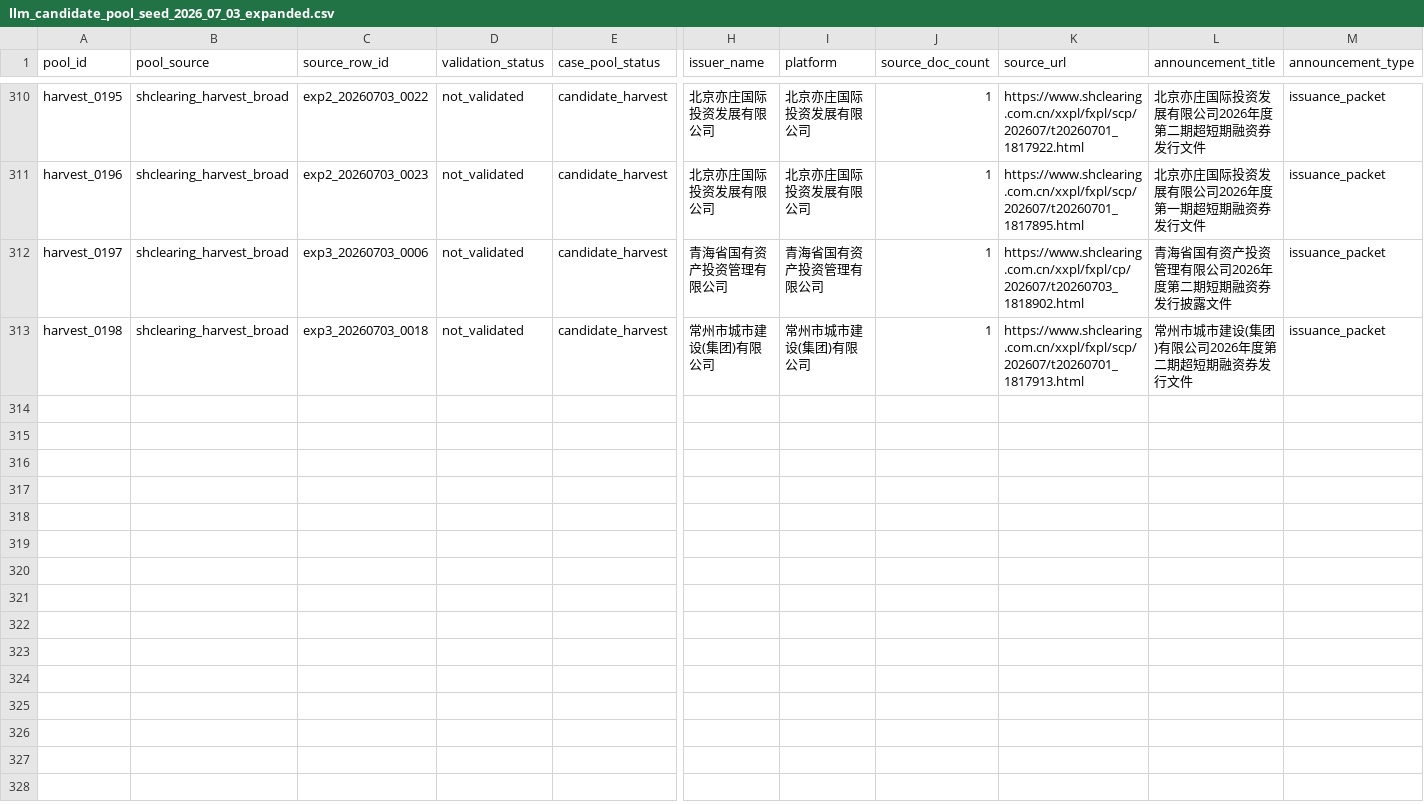
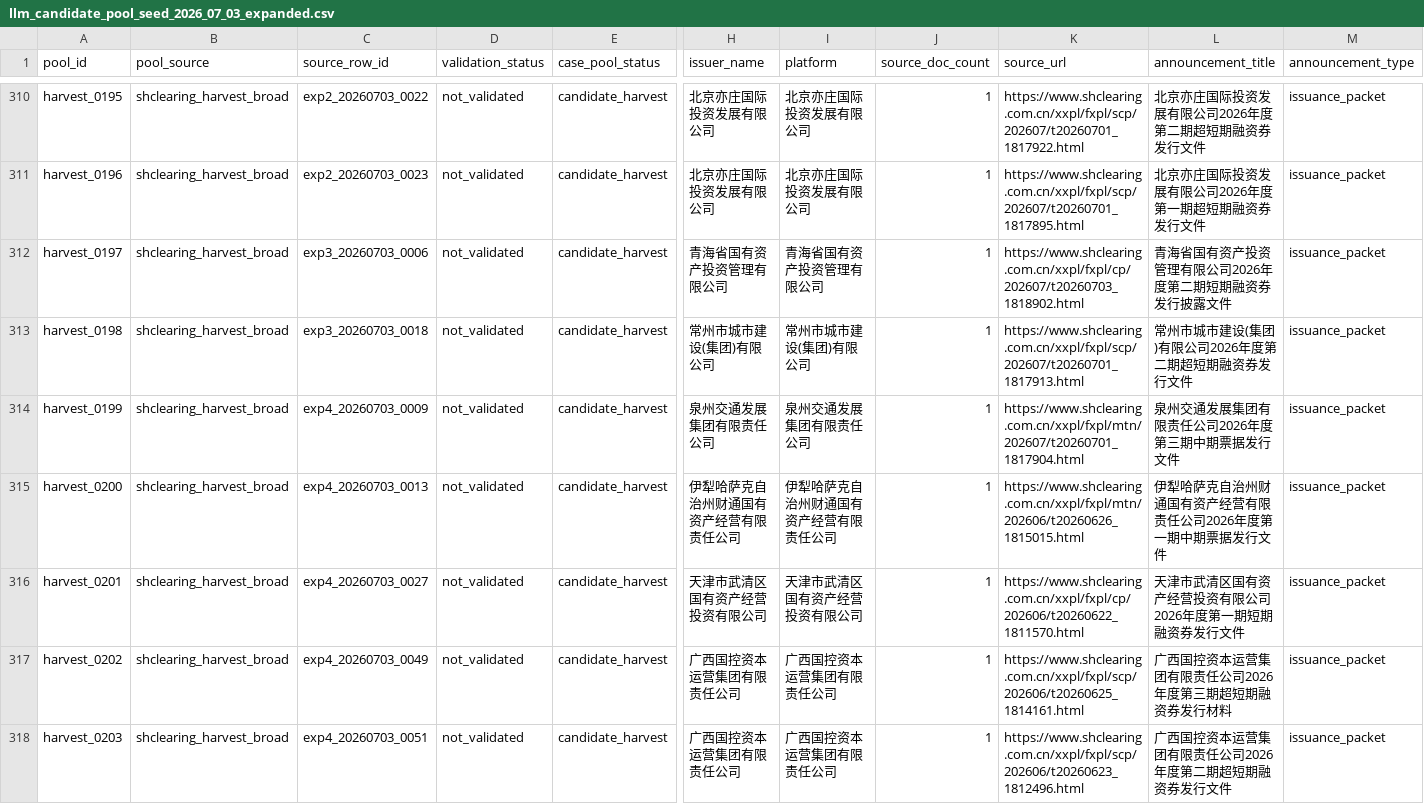
Before and after one commit to Shunyu1001/LGFV, a CSV file: data/analysis_inputs/llm_candidate_pool_seed_2026_07_03_expanded.csv, drawn as a sheet; only a part is shown, gaps mark what is left out; rows hold the shown columns only; the diff names each change by its address in the sheet, - before the commit and + after, or states it on an @@ line.

```diff
--- a/data/analysis_inputs/llm_candidate_pool_seed_2026_07_03_expanded.csv
+++ b/data/analysis_inputs/llm_candidate_pool_seed_2026_07_03_expanded.csv
+row 314: harvest_0199 | shclearing_harvest_broad | exp4_20260703_0009 | not_validated | candidate_harvest | 泉州交通发展集团有限责任公司 | 泉州交通发展集团有限责任公司 | 1 | https://www.shclearing.com.cn/xxpl/fxpl/mtn/202607/t20260701_1817904.html | 泉州交通发展集团有限责任公司2026年度第三期中期票据发行文件 | issuance_packet
+row 315: harvest_0200 | shclearing_harvest_broad | exp4_20260703_0013 | not_validated | candidate_harvest | 伊犁哈萨克自治州财通国有资产经营有限责任公司 | 伊犁哈萨克自治州财通国有资产经营有限责任公司 | 1 | https://www.shclearing.com.cn/xxpl/fxpl/mtn/202606/t20260626_1815015.html | 伊犁哈萨克自治州财通国有资产经营有限责任公司2026年度第一期中期票据发行文件 | issuance_packet
+row 316: harvest_0201 | shclearing_harvest_broad | exp4_20260703_0027 | not_validated | candidate_harvest | 天津市武清区国有资产经营投资有限公司 | 天津市武清区国有资产经营投资有限公司 | 1 | https://www.shclearing.com.cn/xxpl/fxpl/cp/202606/t20260622_1811570.html | 天津市武清区国有资产经营投资有限公司2026年度第一期短期融资券发行文件 | issuance_packet
+row 317: harvest_0202 | shclearing_harvest_broad | exp4_20260703_0049 | not_validated | candidate_harvest | 广西国控资本运营集团有限责任公司 | 广西国控资本运营集团有限责任公司 | 1 | https://www.shclearing.com.cn/xxpl/fxpl/scp/202606/t20260625_1814161.html | 广西国控资本运营集团有限责任公司2026年度第三期超短期融资券发行材料 | issuance_packet
+row 318: harvest_0203 | shclearing_harvest_broad | exp4_20260703_0051 | not_validated | candidate_harvest | 广西国控资本运营集团有限责任公司 | 广西国控资本运营集团有限责任公司 | 1 | https://www.shclearing.com.cn/xxpl/fxpl/scp/202606/t20260623_1812496.html | 广西国控资本运营集团有限责任公司2026年度第二期超短期融资券发行文件 | issuance_packet
```
Also changed, not shown: data/analysis_inputs/codex_surrogate_issuer_summary_2026_07_03_expanded.csv, data/analysis_inputs/llm_screening_sample_2026_07_03_expanded.csv, 18 other files.
